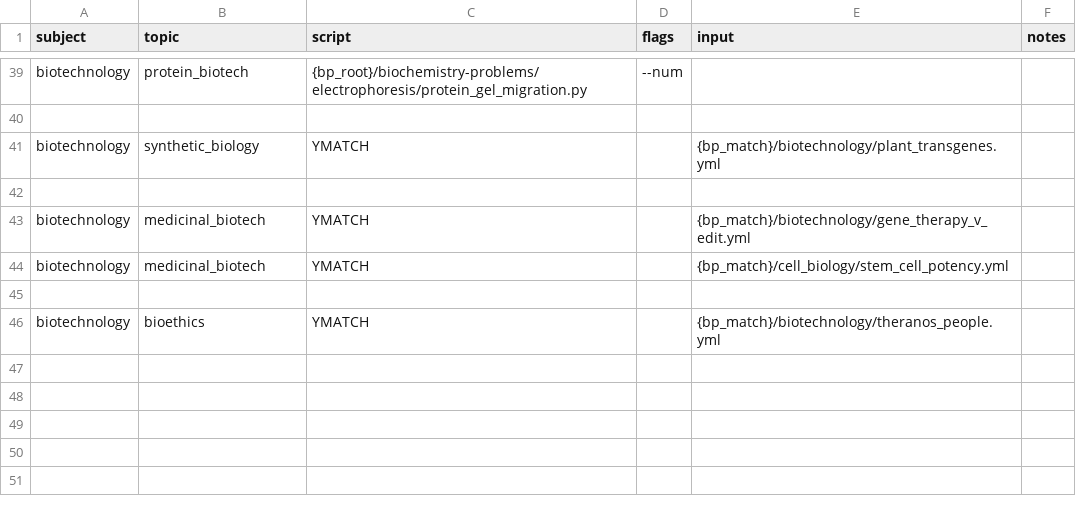
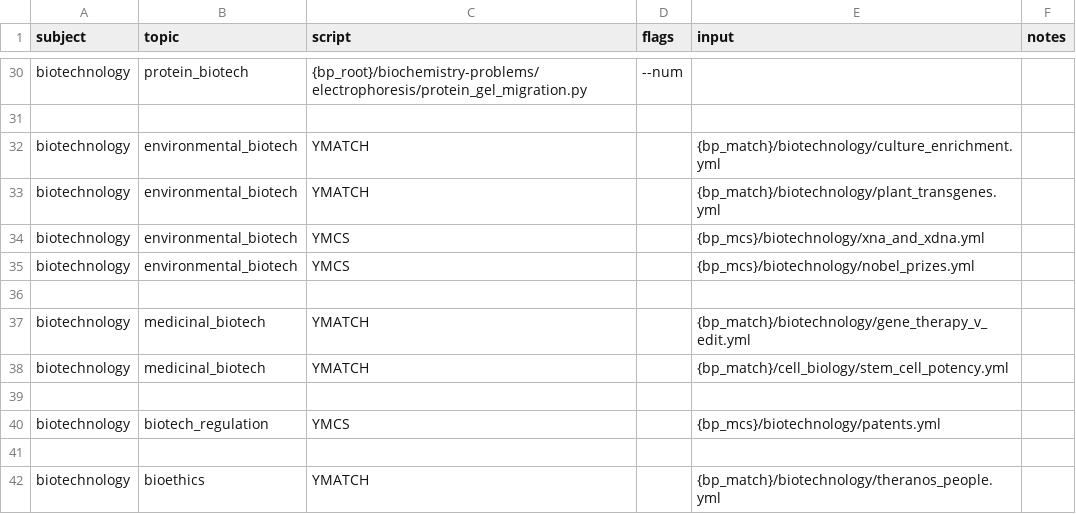
Before and after one commit to vosslab/biology-problems-website, a CSV file: task_files/biotech_tasks.csv, drawn as a sheet; only a part is shown, gaps mark what is left out; the diff covers the shown part only.

Commit message:
align biotech tasks with my class

```diff
--- a/task_files/biotech_tasks.csv
+++ b/task_files/biotech_tasks.csv
@@ -40,3 +31,6 @@ biotechnology,protein_biotech,{bp_root}/biochemistry-problems/electrophoresis/pr
 ,,,,,
-biotechnology,synthetic_biology,YMATCH,,{bp_match}/biotechnology/plant_transgenes.yml,
+biotechnology,environmental_biotech,YMATCH,,{bp_match}/biotechnology/culture_enrichment.yml,
+biotechnology,environmental_biotech,YMATCH,,{bp_match}/biotechnology/plant_transgenes.yml,
+biotechnology,environmental_biotech,YMCS,,{bp_mcs}/biotechnology/xna_and_xdna.yml,
+biotechnology,environmental_biotech,YMCS,,{bp_mcs}/biotechnology/nobel_prizes.yml,
 ,,,,,
@@ -44,2 +38,4 @@ biotechnology,medicinal_biotech,YMATCH,,{bp_match}/biotechnology/gene_therapy_v_
 biotechnology,medicinal_biotech,YMATCH,,{bp_match}/cell_biology/stem_cell_potency.yml,
+,,,,,
+biotechnology,biotech_regulation,YMCS,,{bp_mcs}/biotechnology/patents.yml,
 ,,,,,
```
Also changed, not shown: 16 added rows, 25 removed rows and 2 edited cells elsewhere in this file.
